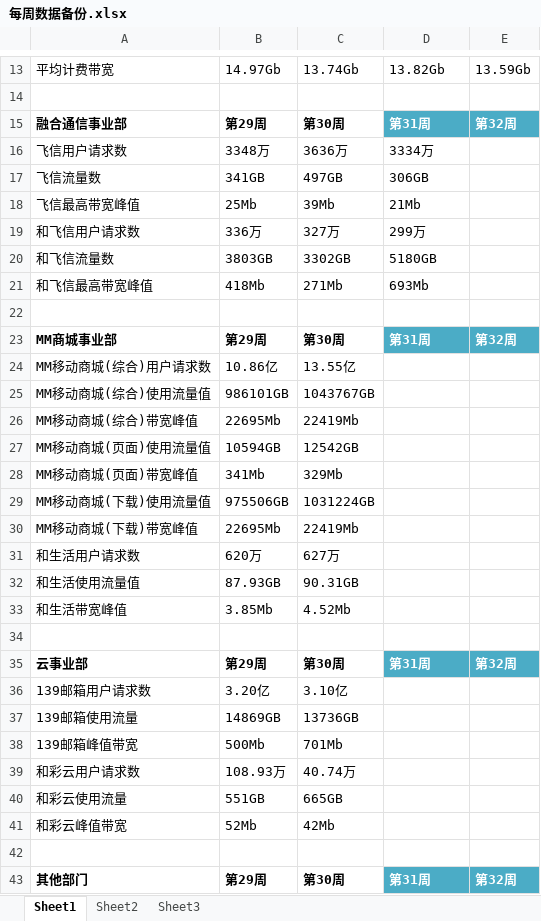
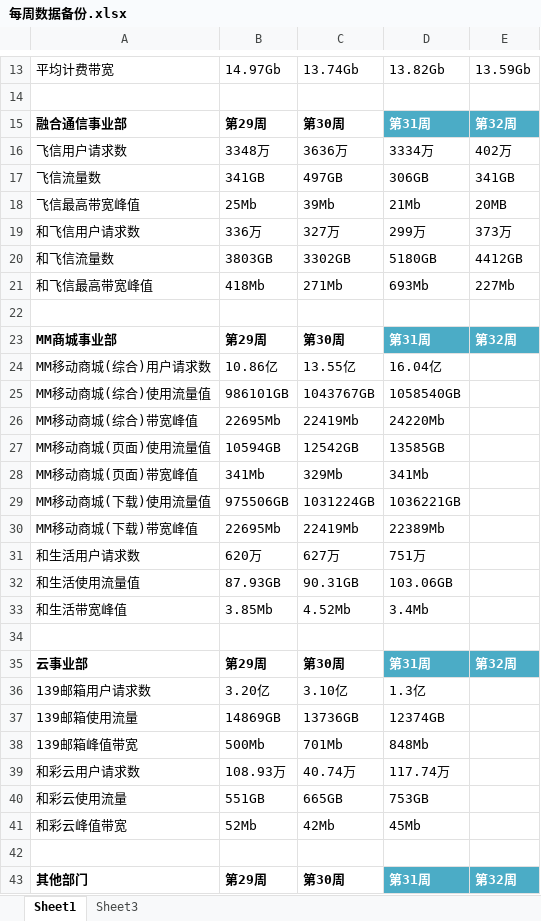
Before and after one commit to padipata/zhongyi, an Excel workbook: 周报/每周数据备份.xlsx, sheet Sheet1, drawn as a sheet; only a part is shown, gaps mark what is left out; values as stored, in another font and other column widths than the file's, no borders; table styles not drawn; the diff covers the shown part only; the diff names each change by its address in the sheet, - before the commit and + after, or states it on an @@ line.

```diff
--- a/周报/每周数据备份.xlsx (sheet Sheet1)
+++ b/周报/每周数据备份.xlsx (sheet Sheet1)
-sheet tab: Sheet2
-E16: (empty)
+E16: 402万
-E17: (empty)
+E17: 341GB
-E18: (empty)
+E18: 20MB
-E19: (empty)
+E19: 373万
-E20: (empty)
+E20: 4412GB
-E21: (empty)
+E21: 227Mb
-D24: (empty)
+D24: 16.04亿
-D25: (empty)
+D25: 1058540GB
-D26: (empty)
+D26: 24220Mb
-D27: (empty)
+D27: 13585GB
-D28: (empty)
+D28: 341Mb
-D29: (empty)
+D29: 1036221GB
-D30: (empty)
+D30: 22389Mb
-D31: (empty)
+D31: 751万
-D32: (empty)
+D32: 103.06GB
-D33: (empty)
+D33: 3.4Mb
-D36: (empty)
+D36: 1.3亿
-D37: (empty)
+D37: 12374GB
-D38: (empty)
+D38: 848Mb
-D39: (empty)
+D39: 117.74万
-D40: (empty)
+D40: 753GB
-D41: (empty)
+D41: 45Mb
```
Also changed, not shown: 3 edited cells elsewhere in this sheet, 7 other files.
